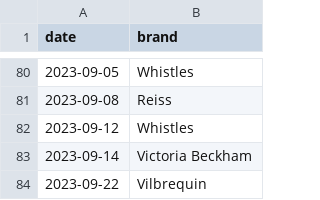
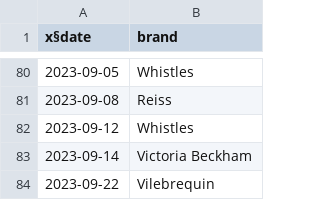
Before and after one commit to nixent/brandalley-dbt, a CSV file: dbt/brandalley-dbt/seeds/vip_sales.csv, drawn as a sheet; only a part is shown, gaps mark what is left out; the diff names each change by its address in the sheet, - before the commit and + after, or states it on an @@ line.

Commit message:
Logic for Sales per shipment

```diff
--- a/dbt/brandalley-dbt/seeds/vip_sales.csv
+++ b/dbt/brandalley-dbt/seeds/vip_sales.csv
-A1: date
+A1: x§date
-B84 (brand): Vilbrequin
+B84 (brand): Vilebrequin
```
Also changed, not shown: 1 other file.
